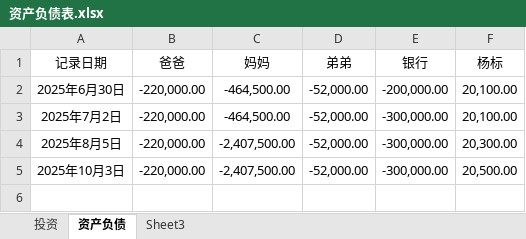
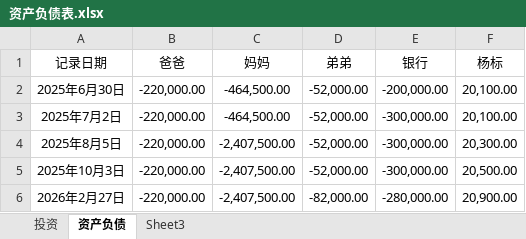
Before and after one commit to 873459621/FFMPEG, an Excel workbook: 资产负债表.xlsx, sheet 资产负债, drawn as a sheet; values as stored, in another font and other column widths than the file's, no borders; the diff names each change by its address in the sheet, - before the commit and + after, or states it on an @@ line.

```diff
--- a/资产负债表.xlsx (sheet 资产负债)
+++ b/资产负债表.xlsx (sheet 资产负债)
+row 6: 2026年2月27日 | -220,000.00 | -2,407,500.00 | -82,000.00 | -280,000.00 | 20,900.00
```
Also changed, not shown: sheet 投资.
